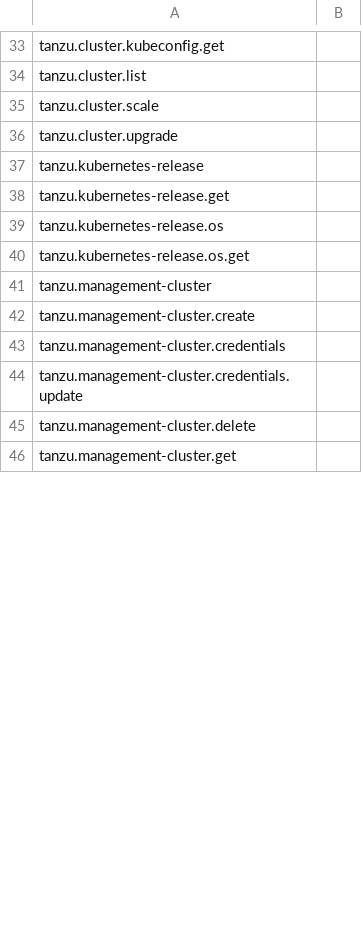
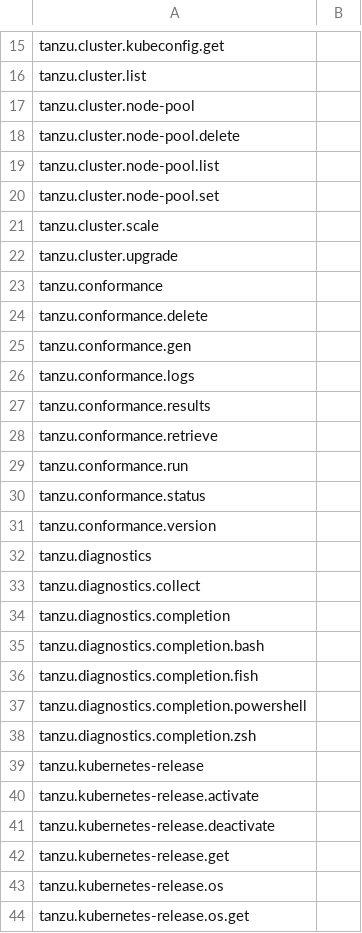
Before and after one commit to ali5ter/cli_taxo, a CSV file: exp3/results/tanzu.csv, drawn as a sheet; only a part is shown, gaps mark what is left out; the shorter side is filled out with more unchanged rows; the diff covers the shown part only; the diff names each change by its address in the sheet, - before the commit and + after, or states it on an @@ line.

```diff
--- a/exp3/results/tanzu.csv
+++ b/exp3/results/tanzu.csv
+row 17: tanzu.cluster.node-pool
+row 18: tanzu.cluster.node-pool.delete
+row 19: tanzu.cluster.node-pool.list
+row 20: tanzu.cluster.node-pool.set
+row 23: tanzu.conformance
+row 24: tanzu.conformance.delete
+row 25: tanzu.conformance.gen
+row 26: tanzu.conformance.logs
+row 27: tanzu.conformance.results
+row 28: tanzu.conformance.retrieve
+row 29: tanzu.conformance.run
+row 30: tanzu.conformance.status
+row 31: tanzu.conformance.version
+row 32: tanzu.diagnostics
+row 33: tanzu.diagnostics.collect
+row 34: tanzu.diagnostics.completion
+row 35: tanzu.diagnostics.completion.bash
+row 36: tanzu.diagnostics.completion.fish
+row 37: tanzu.diagnostics.completion.powershell
+row 38: tanzu.diagnostics.completion.zsh
+row 40: tanzu.kubernetes-release.activate
+row 41: tanzu.kubernetes-release.deactivate
```
Also changed, not shown: 21 added rows, 15 removed rows, 5 moved rows and 1 edited cell elsewhere in this file, exp2/results/tanzu.csv, exp2/results/tmc.csv, 15 other files.
